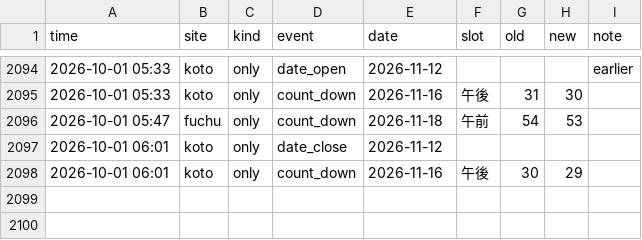
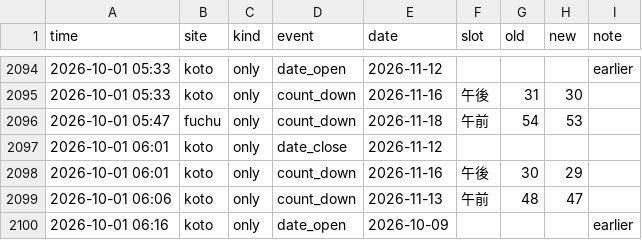
Before and after one commit to Juno264/menkyo-watch, a CSV file: data/events.csv, drawn as a sheet; only a part is shown, gaps mark what is left out; the diff names each change by its address in the sheet, - before the commit and + after, or states it on an @@ line.

```diff
--- a/data/events.csv
+++ b/data/events.csv
+row 2099: 2026-10-01 06:06 | koto | only | count_down | 2026-11-13 | 午前 | 48 | 47
+row 2100: 2026-10-01 06:16 | koto | only | date_open | 2026-10-09 |  |  |  | earlier
```
Also changed, not shown: data/cache.csv, data/live.csv, 2 other files.
